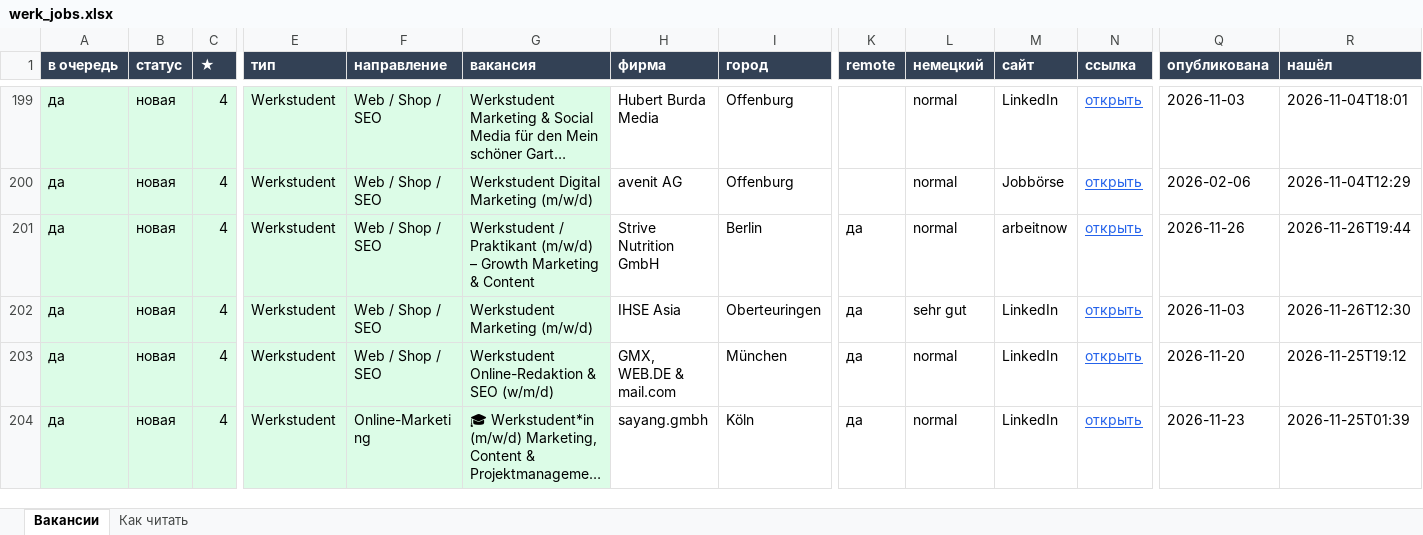
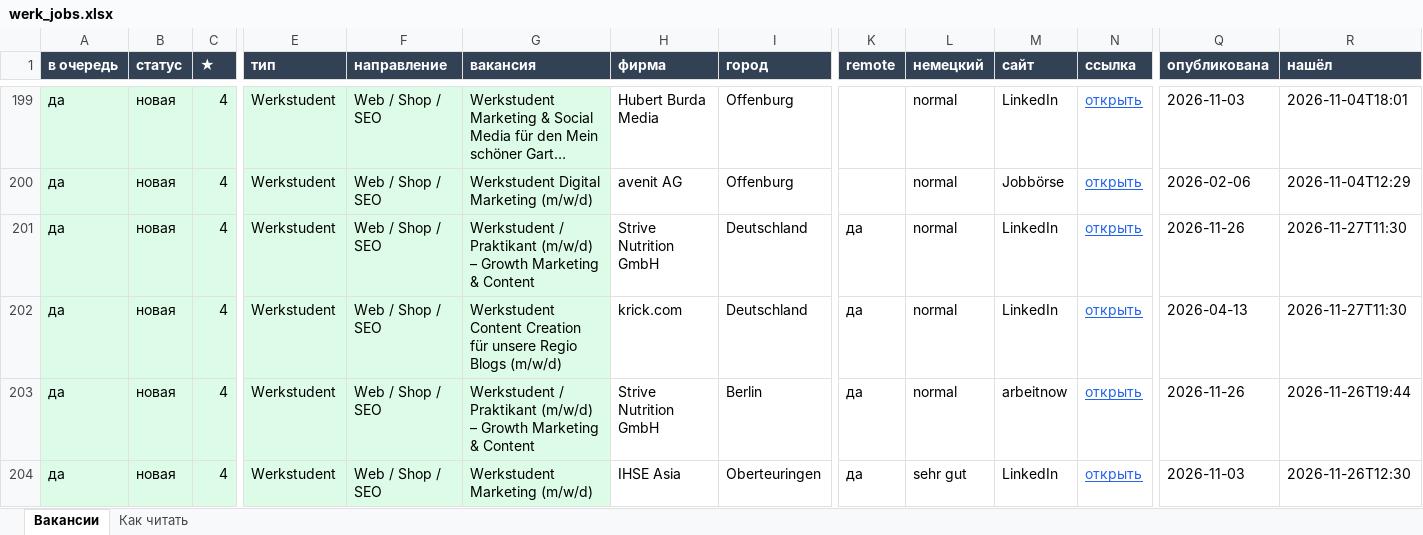
Before and after one commit to Nevrox228/wohnung-og, an Excel workbook: data/werk_jobs.xlsx, sheet Вакансии, drawn as a sheet; only a part is shown, gaps mark what is left out; the shorter side is filled out with more unchanged rows; long unchanged cells end in …; values as stored, in another font and other column widths than the file's, no borders; rows hold the shown columns only; the diff names each change by its address in the sheet, - before the commit and + after, or states it on an @@ line.

```diff
--- a/data/werk_jobs.xlsx (sheet Вакансии)
+++ b/data/werk_jobs.xlsx (sheet Вакансии)
+row 201: да | новая | 4 | Werkstudent | Web / Shop / SEO | Werkstudent / Praktikant (m/w/d) – Growth Marketing & Content | Strive Nutrition GmbH | Deutschland | да | normal | LinkedIn | открыть | 2026-11-26 | 2026-11-27T11:30
+row 202: да | новая | 4 | Werkstudent | Web / Shop / SEO | Werkstudent Content Creation für unsere Regio Blogs (m/w/d) | krick.com | Deutschland | да | normal | LinkedIn | открыть | 2026-04-13 | 2026-11-27T11:30
```
Also changed, not shown: data/eltern_jobs.xlsx, data/olya_jobs.xlsx, 10 other files.
